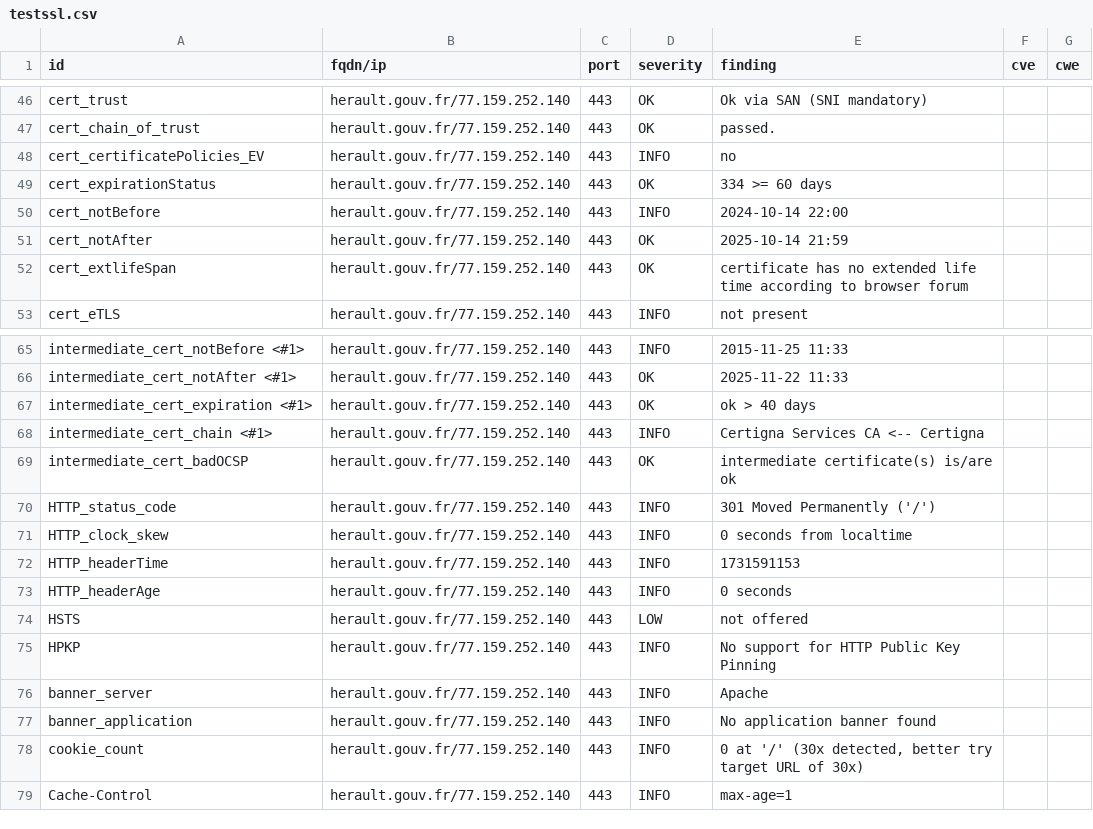
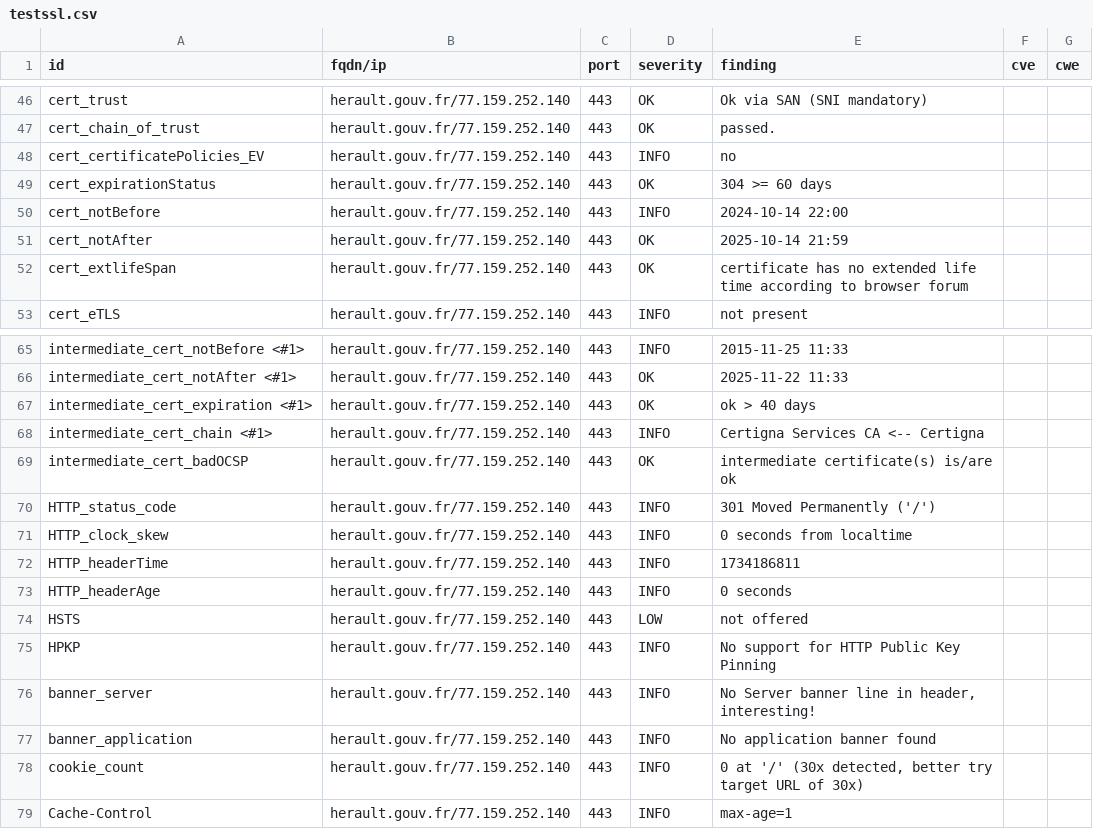
Before and after one commit to GKO-org/dashlordPrd5, a CSV file: results/aHR0cHM6Ly9oZXJhdWx0LmdvdXYuZnI=/testssl.csv, drawn as a sheet; only a part is shown, gaps mark what is left out.

```diff
--- a/results/aHR0cHM6Ly9oZXJhdWx0LmdvdXYuZnI=/testssl.csv
+++ b/results/aHR0cHM6Ly9oZXJhdWx0LmdvdXYuZnI=/testssl.csv
@@ -48,3 +48,3 @@
 "cert_certificatePolicies_EV","herault.gouv.fr/77.159.252.140","443","INFO","no","",""
-"cert_expirationStatus","herault.gouv.fr/77.159.252.140","443","OK","334 >= 60 days","",""
+"cert_expirationStatus","herault.gouv.fr/77.159.252.140","443","OK","304 >= 60 days","",""
 "cert_notBefore","herault.gouv.fr/77.159.252.140","443","INFO","2024-10-14 22:00","",""
@@ -71,3 +71,3 @@
 "HTTP_clock_skew","herault.gouv.fr/77.159.252.140","443","INFO","0 seconds from localtime","",""
-"HTTP_headerTime","herault.gouv.fr/77.159.252.140","443","INFO","1731591153","",""
+"HTTP_headerTime","herault.gouv.fr/77.159.252.140","443","INFO","1734186811","",""
 "HTTP_headerAge","herault.gouv.fr/77.159.252.140","443","INFO","0 seconds","",""
@@ -75,3 +75,3 @@
 "HPKP","herault.gouv.fr/77.159.252.140","443","INFO","No support for HTTP Public Key Pinning","",""
-"banner_server","herault.gouv.fr/77.159.252.140","443","INFO","Apache","",""
+"banner_server","herault.gouv.fr/77.159.252.140","443","INFO","No Server banner line in header, interesting!","",""
 "banner_application","herault.gouv.fr/77.159.252.140","443","INFO","No application banner found","",""
```
Also changed, not shown: 9 other files.
